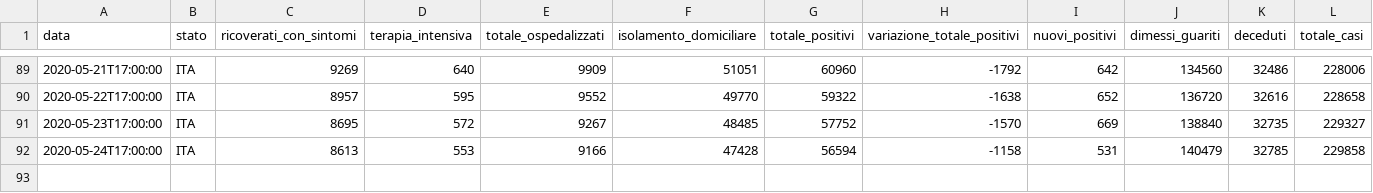
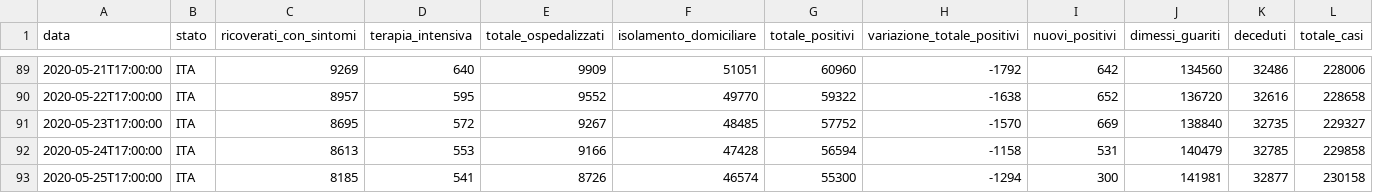
Before and after one commit to sergiocima/Report-COVID-19, a CSV file: pdc_italia.csv, drawn as a sheet; only a part is shown, gaps mark what is left out; rows hold the shown columns only; the diff names each change by its address in the sheet, - before the commit and + after, or states it on an @@ line.

```diff
--- a/pdc_italia.csv
+++ b/pdc_italia.csv
+row 93: 2020-05-25T17:00:00 | ITA | 8185 | 541 | 8726 | 46574 | 55300 | -1294 | 300 | 141981 | 32877 | 230158
```
Also changed, not shown: andamento-italia-no-lomb.csv, andamento_lombardia.csv, 5 other files.
